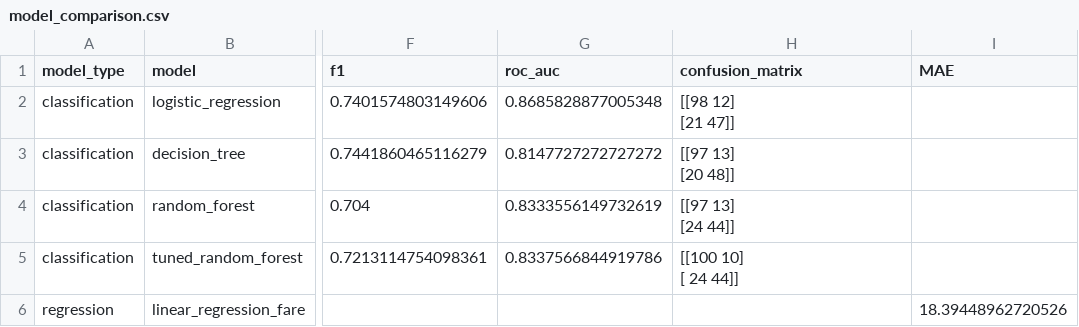
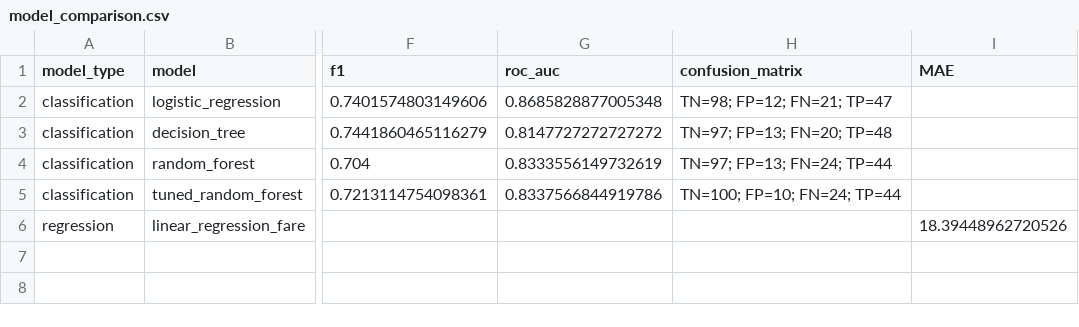
Before and after one commit to Gandhamvinaykumar/Zepto-AI-ML-Capstone, a CSV file: analytics/model_comparison.csv, drawn as a sheet; only a part is shown, gaps mark what is left out; ↵ is a line break in a cell; the diff names each change by its address in the sheet, - before the commit and + after, or states it on an @@ line.

Commit message:
Polish module links and comparison exports

```diff
--- a/analytics/model_comparison.csv
+++ b/analytics/model_comparison.csv
-H2 (confusion_matrix): [[98 12] ↵ [21 47]]
+H2 (confusion_matrix): TN=98; FP=12; FN=21; TP=47
-H3 (confusion_matrix): [[97 13] ↵ [20 48]]
+H3 (confusion_matrix): TN=97; FP=13; FN=20; TP=48
-H4 (confusion_matrix): [[97 13] ↵ [24 44]]
+H4 (confusion_matrix): TN=97; FP=13; FN=24; TP=44
-H5 (confusion_matrix): [[100 10] ↵ [ 24 44]]
+H5 (confusion_matrix): TN=100; FP=10; FN=24; TP=44
```
Also changed, not shown: analytics/model_metrics.csv, 2 other files.
